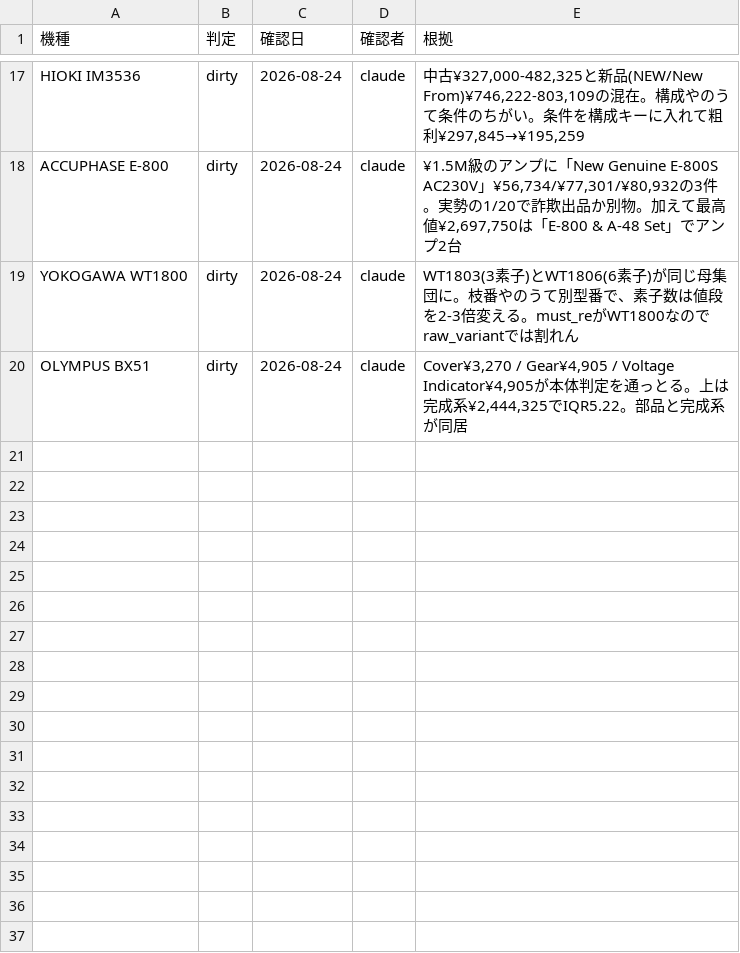
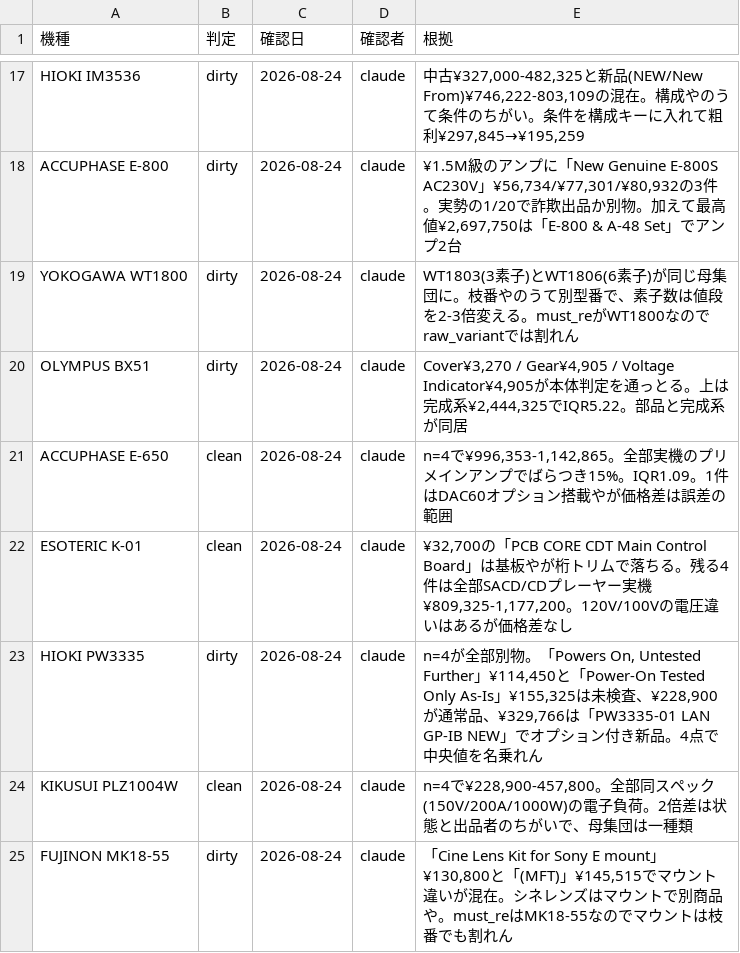
Before and after one commit to kk52222aho-lgtm/sedori-board, a CSV file: data/exit_verified.csv, drawn as a sheet; only a part is shown, gaps mark what is left out; the diff names each change by its address in the sheet, - before the commit and + after, or states it on an @@ line.

```diff
--- a/data/exit_verified.csv
+++ b/data/exit_verified.csv
+row 21: ACCUPHASE E-650 | clean | 2026-08-24 | claude | n=4で¥996,353-1,142,865。全部実機のプリメインアンプでばらつき15%。IQR1.09。1件はDAC60オプション搭載やが価格差は誤差の範囲
+row 22: ESOTERIC K-01 | clean | 2026-08-24 | claude | ¥32,700の「PCB CORE CDT Main Control Board」は基板やが桁トリムで落ちる。残る4件は全部SACD/CDプレーヤー実機¥809,325-1,177,200。120V/100Vの電圧違いはあるが価格差なし
+row 23: HIOKI PW3335 | dirty | 2026-08-24 | claude | n=4が全部別物。「Powers On, Untested Further」¥114,450と「Power-On Tested Only As-Is」¥155,325は未検査、¥228,900が通常品、¥329,766は「PW3335-01 LAN GP-IB NEW」でオプション付き新品。4点で中央値を名乗れん
+row 24: KIKUSUI PLZ1004W | clean | 2026-08-24 | claude | n=4で¥228,900-457,800。全部同スペック(150V/200A/1000W)の電子負荷。2倍差は状態と出品者のちがいで、母集団は一種類
+row 25: FUJINON MK18-55 | dirty | 2026-08-24 | claude | 「Cine Lens Kit for Sony E mount」¥130,800と「(MFT)」¥145,515でマウント違いが混在。シネレンズはマウントで別商品や。must_reはMK18-55なのでマウントは枝番でも割れん
```
Also changed, not shown: 3 other files.
